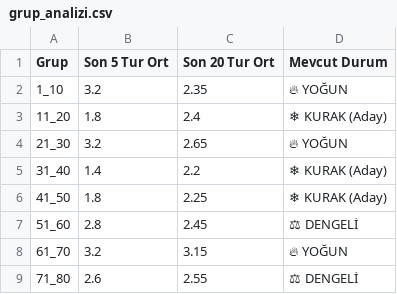
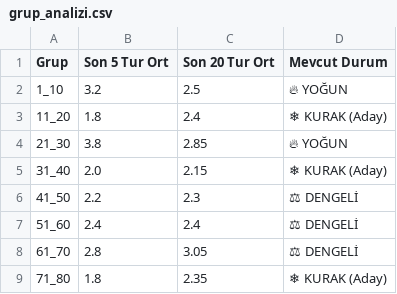
Before and after one commit to egemenulucay-52/hizli-on-numara, a CSV file: grup_analizi.csv, drawn as a sheet; the diff names each change by its address in the sheet, - before the commit and + after, or states it on an @@ line.

```diff
--- a/grup_analizi.csv
+++ b/grup_analizi.csv
-C2 (Son 20 Tur Ort): 2.35
+C2 (Son 20 Tur Ort): 2.5
-B4 (Son 5 Tur Ort): 3.2
+B4 (Son 5 Tur Ort): 3.8
-C4 (Son 20 Tur Ort): 2.65
+C4 (Son 20 Tur Ort): 2.85
-B5 (Son 5 Tur Ort): 1.4
+B5 (Son 5 Tur Ort): 2.0
-C5 (Son 20 Tur Ort): 2.2
+C5 (Son 20 Tur Ort): 2.15
-B6 (Son 5 Tur Ort): 1.8
+B6 (Son 5 Tur Ort): 2.2
-C6 (Son 20 Tur Ort): 2.25
+C6 (Son 20 Tur Ort): 2.3
-D6 (Mevcut Durum): ❄ KURAK (Aday)
+D6 (Mevcut Durum): ⚖ DENGELİ
-B7 (Son 5 Tur Ort): 2.8
+B7 (Son 5 Tur Ort): 2.4
-C7 (Son 20 Tur Ort): 2.45
+C7 (Son 20 Tur Ort): 2.4
-B8 (Son 5 Tur Ort): 3.2
+B8 (Son 5 Tur Ort): 2.8
-C8 (Son 20 Tur Ort): 3.15
+C8 (Son 20 Tur Ort): 3.05
-D8 (Mevcut Durum): 🔥 YOĞUN
+D8 (Mevcut Durum): ⚖ DENGELİ
-B9 (Son 5 Tur Ort): 2.6
+B9 (Son 5 Tur Ort): 1.8
-C9 (Son 20 Tur Ort): 2.55
+C9 (Son 20 Tur Ort): 2.35
-D9 (Mevcut Durum): ⚖ DENGELİ
+D9 (Mevcut Durum): ❄ KURAK (Aday)
```
Also changed, not shown: 2 other files.
